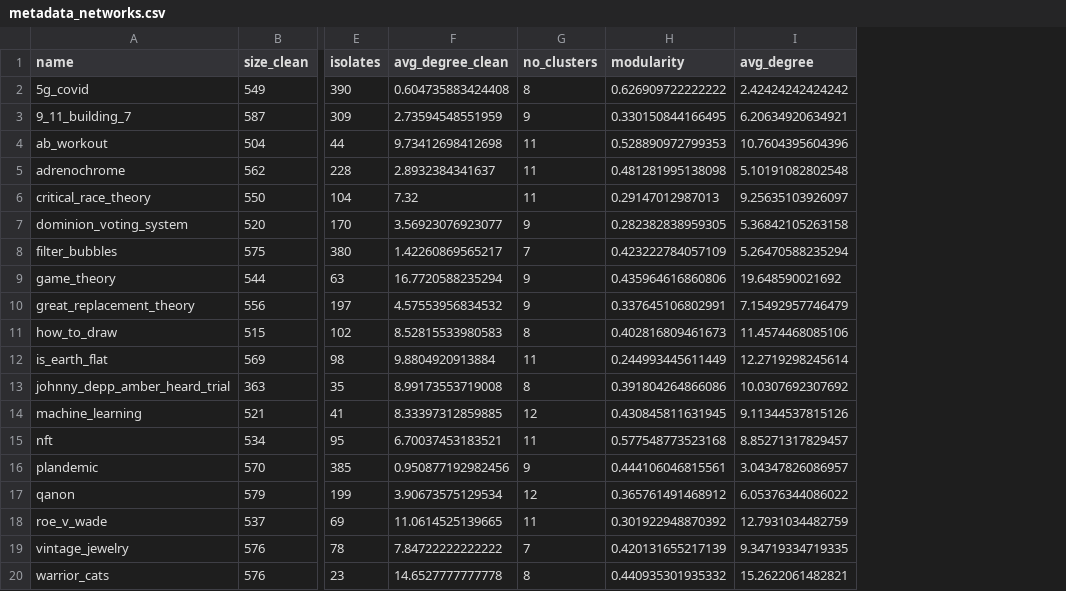
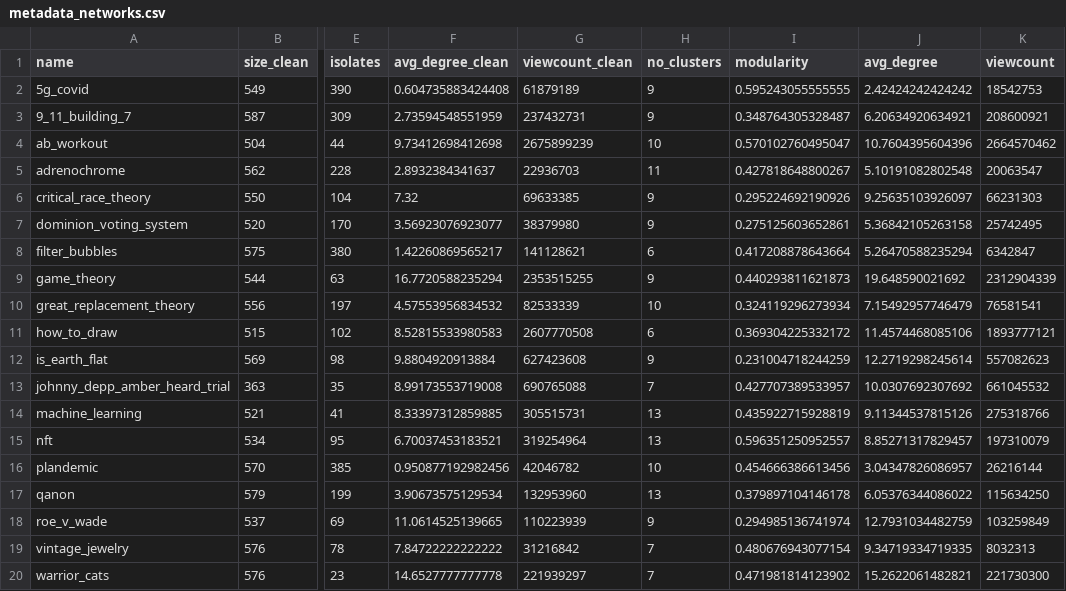
Before and after one commit to luerhard/yt_rabbit_hole, a CSV file: data/clean/metadata/metadata_networks.csv, drawn as a sheet; only a part is shown, gaps mark what is left out; addresses are those after the commit; the diff names each change by its address in the sheet, - before the commit and + after, or states it on an @@ line.

Commit message:
update metadata

```diff
--- a/data/clean/metadata/metadata_networks.csv
+++ b/data/clean/metadata/metadata_networks.csv
+column G (viewcount_clean), rows 2-20: 61879189 | 237432731 | 2675899239 | 22936703 | 69633385 | 38379980 | 141128621 | 2353515255 | 82533339 | 2607770508 | 627423608 | 690765088 | 305515731 | 319254964 | 42046782 | 132953960 | 110223939 | 31216842 | 221939297
+column K (viewcount), rows 2-20: 18542753 | 208600921 | 2664570462 | 20063547 | 66231303 | 25742495 | 6342847 | 2312904339 | 76581541 | 1893777121 | 557082623 | 661045532 | 275318766 | 197310079 | 26216144 | 115634250 | 103259849 | 8032313 | 221730300
-H2 (no_clusters): 8
+H2 (no_clusters): 9
-I2 (modularity): 0.626909722222222
+I2 (modularity): 0.595243055555555
-I3 (modularity): 0.330150844166495
+I3 (modularity): 0.348764305328487
-H4 (no_clusters): 11
+H4 (no_clusters): 10
-I4 (modularity): 0.528890972799353
+I4 (modularity): 0.570102760495047
-I5 (modularity): 0.481281995138098
+I5 (modularity): 0.427818648800267
-H6 (no_clusters): 11
+H6 (no_clusters): 9
-I6 (modularity): 0.29147012987013
+I6 (modularity): 0.295224692190926
-I7 (modularity): 0.282382838959305
+I7 (modularity): 0.275125603652861
-H8 (no_clusters): 7
+H8 (no_clusters): 6
-I8 (modularity): 0.423222784057109
+I8 (modularity): 0.417208878643664
-I9 (modularity): 0.435964616860806
+I9 (modularity): 0.440293811621873
-H10 (no_clusters): 9
+H10 (no_clusters): 10
-I10 (modularity): 0.337645106802991
+I10 (modularity): 0.324119296273934
-H11 (no_clusters): 8
+H11 (no_clusters): 6
-I11 (modularity): 0.402816809461673
+I11 (modularity): 0.369304225332172
-H12 (no_clusters): 11
+H12 (no_clusters): 9
-I12 (modularity): 0.244993445611449
+I12 (modularity): 0.231004718244259
-H13 (no_clusters): 8
+H13 (no_clusters): 7
-I13 (modularity): 0.391804264866086
+I13 (modularity): 0.427707389533957
-H14 (no_clusters): 12
+H14 (no_clusters): 13
-I14 (modularity): 0.430845811631945
+I14 (modularity): 0.435922715928819
-H15 (no_clusters): 11
+H15 (no_clusters): 13
-I15 (modularity): 0.577548773523168
+I15 (modularity): 0.596351250952557
-H16 (no_clusters): 9
+H16 (no_clusters): 10
-I16 (modularity): 0.444106046815561
+I16 (modularity): 0.454666386613456
-H17 (no_clusters): 12
+H17 (no_clusters): 13
-I17 (modularity): 0.365761491468912
+I17 (modularity): 0.379897104146178
-H18 (no_clusters): 11
+H18 (no_clusters): 9
-I18 (modularity): 0.301922948870392
+I18 (modularity): 0.294985136741974
-I19 (modularity): 0.420131655217139
+I19 (modularity): 0.480676943077154
-H20 (no_clusters): 8
+H20 (no_clusters): 7
-I20 (modularity): 0.440935301935332
+I20 (modularity): 0.471981814123902
```
Also changed, not shown: 19 other files.
